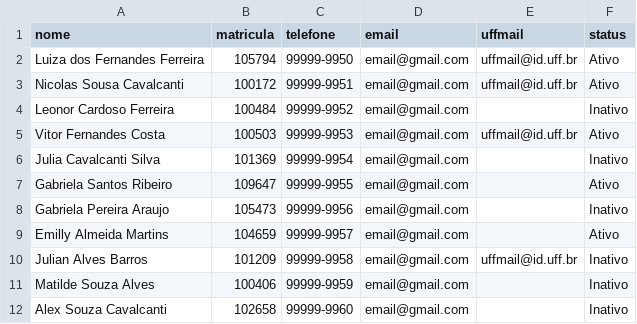
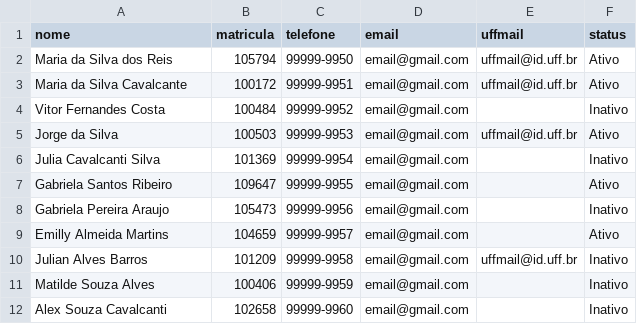
Before and after one commit to barretodsp/desafiosti, a CSV file: entrada.csv, drawn as a sheet; only a part is shown.

Commit message:
- Alteração de três linhas do arquivo CSV para testar casos de sugestão. Linhas Alteradas: Maria da Silva dos Reis	105794 Maria da Silva Cavalcante	100172 Jorge da Silva	100503

```diff
--- a/entrada.csv
+++ b/entrada.csv
@@ -1,6 +1,6 @@
 nome,matricula,telefone,email,uffmail,status
-Luiza dos Fernandes Ferreira,105794,99999-9950,email@gmail.com,uffmail@id.uff.br,Ativo
-Nicolas Sousa Cavalcanti,100172,99999-9951,email@gmail.com,uffmail@id.uff.br,Ativo
-Leonor Cardoso Ferreira,100484,99999-9952,email@gmail.com,,Inativo
-Vitor Fernandes Costa,100503,99999-9953,email@gmail.com,uffmail@id.uff.br,Ativo
+Maria da Silva dos Reis,105794,99999-9950,email@gmail.com,uffmail@id.uff.br,Ativo
+Maria da Silva Cavalcante,100172,99999-9951,email@gmail.com,uffmail@id.uff.br,Ativo
+Vitor Fernandes Costa,100484,99999-9952,email@gmail.com,,Inativo
+Jorge da Silva,100503,99999-9953,email@gmail.com,uffmail@id.uff.br,Ativo
 Julia Cavalcanti Silva,101369,99999-9954,email@gmail.com,,Inativo
```
